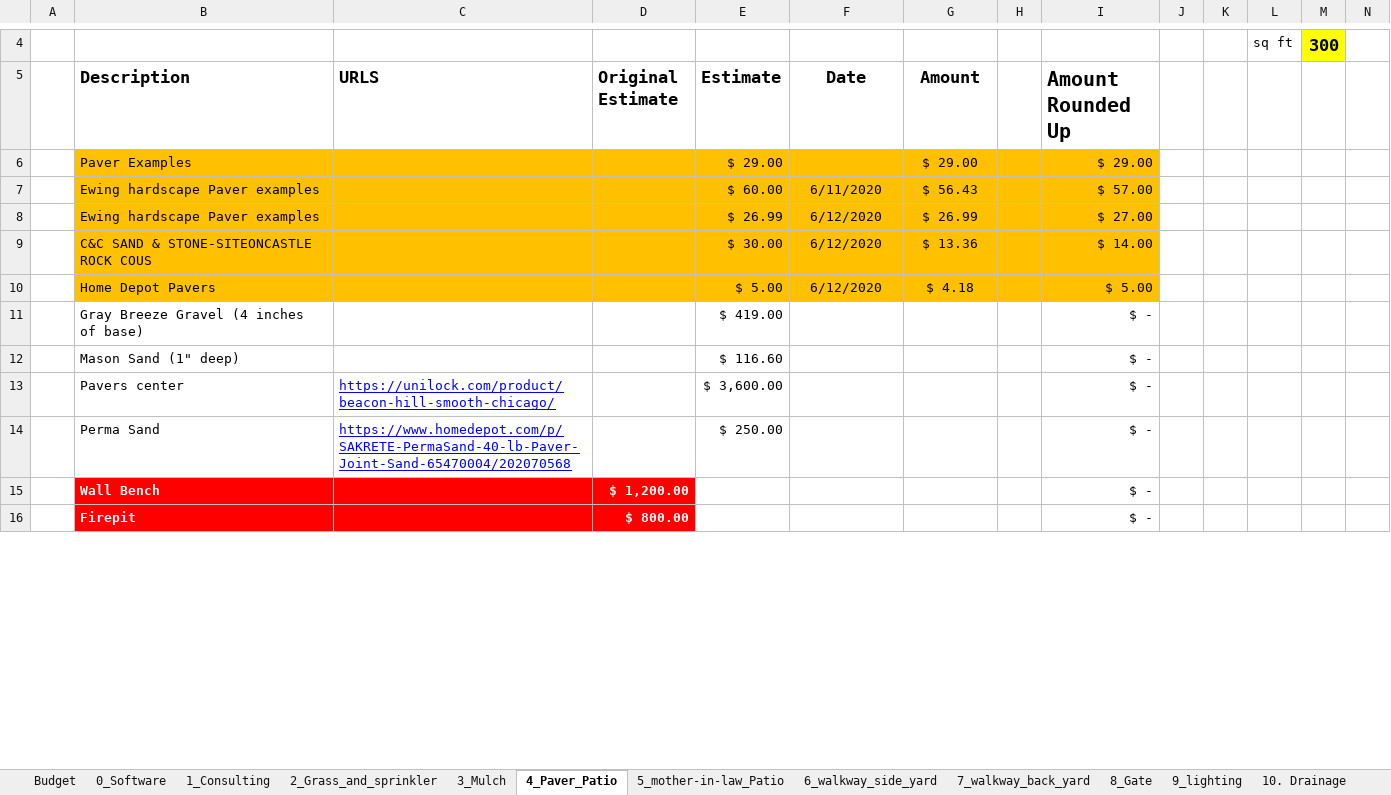
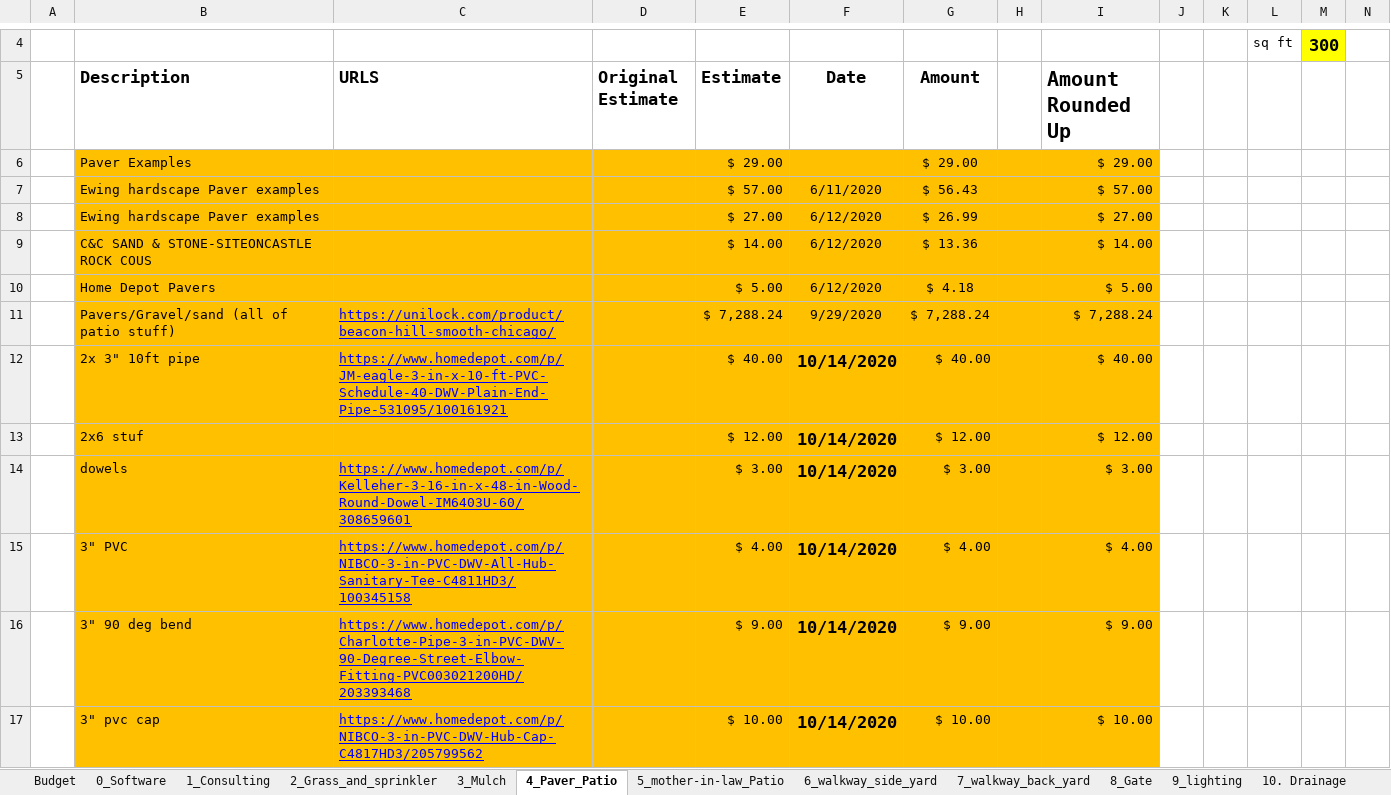
Before and after one commit to patmandenver/backyard, an Excel workbook: finances/backyard_budget.xlsx, sheet 4_Paver_Patio, drawn as a sheet; only a part is shown, gaps mark what is left out; values as stored, in another font and other column widths than the file's, no borders; removed rows and columns are numbered as before the commit, all else as after; rows hold the shown columns only; the diff covers the shown part only; the diff names each change by its address in the sheet, - before the commit and + after, or states it on an @@ line.

```diff
--- a/finances/backyard_budget.xlsx (sheet 4_Paver_Patio)
+++ b/finances/backyard_budget.xlsx (sheet 4_Paver_Patio)
-E7 (Estimate): $ 60.00
+E7 (Estimate): $ 57.00
-E8 (Estimate): $ 26.99
+E8 (Estimate): $ 27.00
-E9 (Estimate): $ 30.00
+E9 (Estimate): $ 14.00
-row 11:  | Gray Breeze Gravel (4 inches of base) |  |  | $ 419.00 |  |  |  | $ -
-row 12:  | Mason Sand (1" deep) |  |  | $ 116.60 |  |  |  | $ -
-row 13:  | Pavers center | https://unilock.com/product/beacon-hill-smooth-chicago/ |  | $ 3,600.00 |  |  |  | $ -
-row 14:  | Perma Sand | https://www.homedepot.com/p/SAKRETE-PermaSand-40-lb-Paver-Joint-Sand-65470004/202070568 |  | $ 250.00 |  |  |  | $ -
-row 15:  | Wall Bench |  | $ 1,200.00 |  |  |  |  | $ -
-row 16:  | Firepit |  | $ 800.00 |  |  |  |  | $ -
+row 11:  | Pavers/Gravel/sand (all of patio stuff) | https://unilock.com/product/beacon-hill-smooth-chicago/ |  | $ 7,288.24 | 9/29/2020 | $ 7,288.24 |  | $ 7,288.24
+row 12:  | 2x 3" 10ft pipe | https://www.homedepot.com/p/JM-eagle-3-in-x-10-ft-PVC-Schedule-40-DWV-Plain-End-Pipe-531095/100161921 |  | $ 40.00 | 10/14/2020 | $ 40.00 |  | $ 40.00
+row 13:  | 2x6 stuf |  |  | $ 12.00 | 10/14/2020 | $ 12.00 |  | $ 12.00
+row 14:  | dowels | https://www.homedepot.com/p/Kelleher-3-16-in-x-48-in-Wood-Round-Dowel-IM6403U-60/308659601 |  | $ 3.00 | 10/14/2020 | $ 3.00 |  | $ 3.00
+row 15:  | 3" PVC | https://www.homedepot.com/p/NIBCO-3-in-PVC-DWV-All-Hub-Sanitary-Tee-C4811HD3/100345158 |  | $ 4.00 | 10/14/2020 | $ 4.00 |  | $ 4.00
+row 16:  | 3" 90 deg bend | https://www.homedepot.com/p/Charlotte-Pipe-3-in-PVC-DWV-90-Degree-Street-Elbow-Fitting-PVC003021200HD/203393468 |  | $ 9.00 | 10/14/2020 | $ 9.00 |  | $ 9.00
+row 17:  | 3" pvc cap | https://www.homedepot.com/p/NIBCO-3-in-PVC-DWV-Hub-Cap-C4817HD3/205799562 |  | $ 10.00 | 10/14/2020 | $ 10.00 |  | $ 10.00
```
Also changed, not shown: 20 added rows, 6 edited cells and cell formats elsewhere in this sheet, sheet 2_Grass_and_sprinkler, sheet 10. Drainage, sheet 11. Tools, sheet Budget, sheet 9_lighting, sheet 5_mother-in-law_Patio, 5 more sheets, formulas that keep their value, 1 other file.
